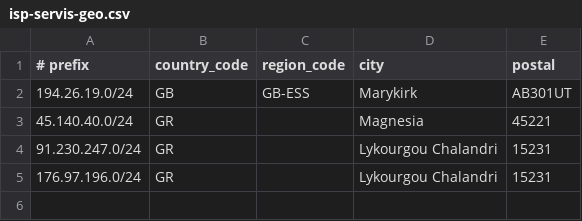
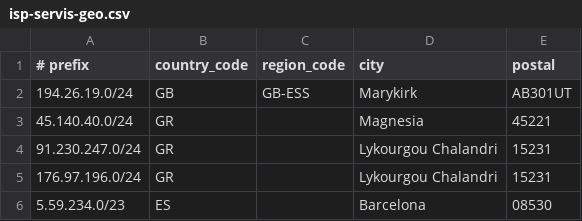
Before and after one commit to alexcherry83/net-useful, a CSV file: isp-servis-geo.csv, drawn as a sheet.

Commit message:
ES added

```diff
--- a/isp-servis-geo.csv
+++ b/isp-servis-geo.csv
@@ -5 +5,2 @@
  176.97.196.0/24,GR,,Lykourgou Chalandri,15231
+ 5.59.234.0/23,ES,,Barcelona,08530
```
